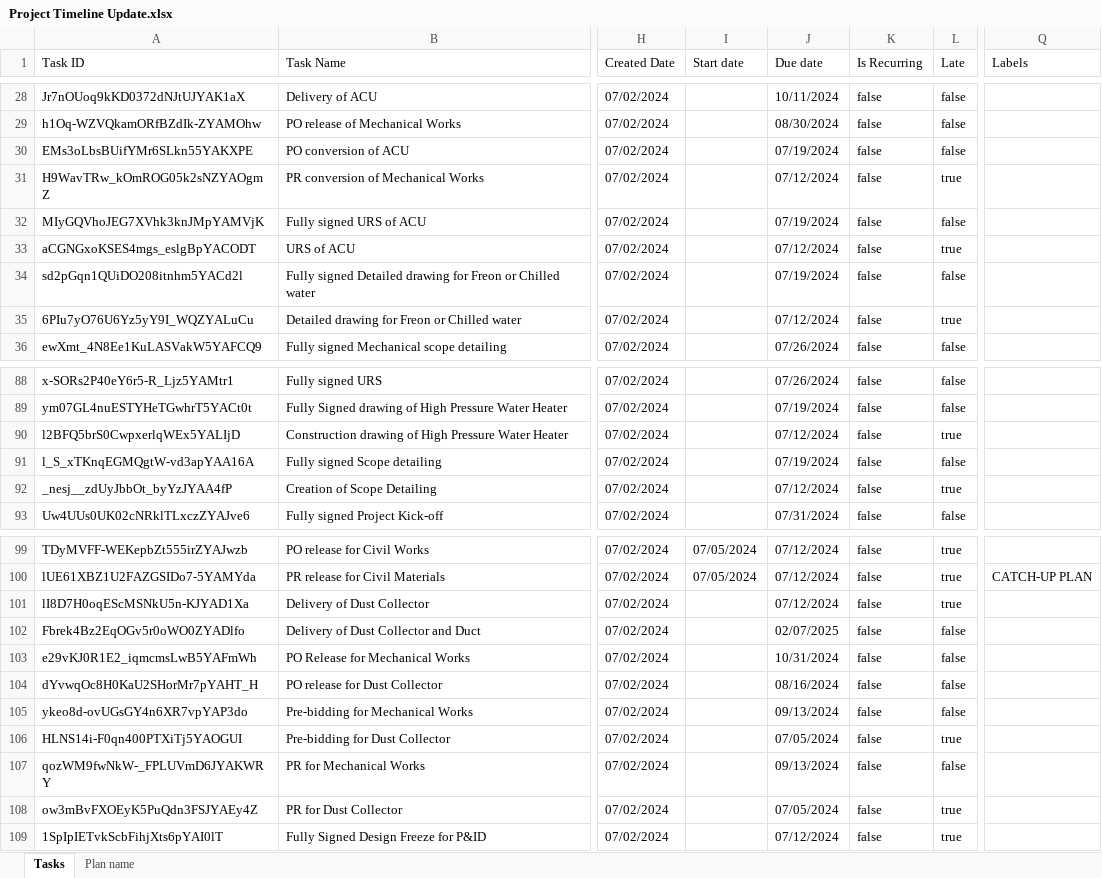
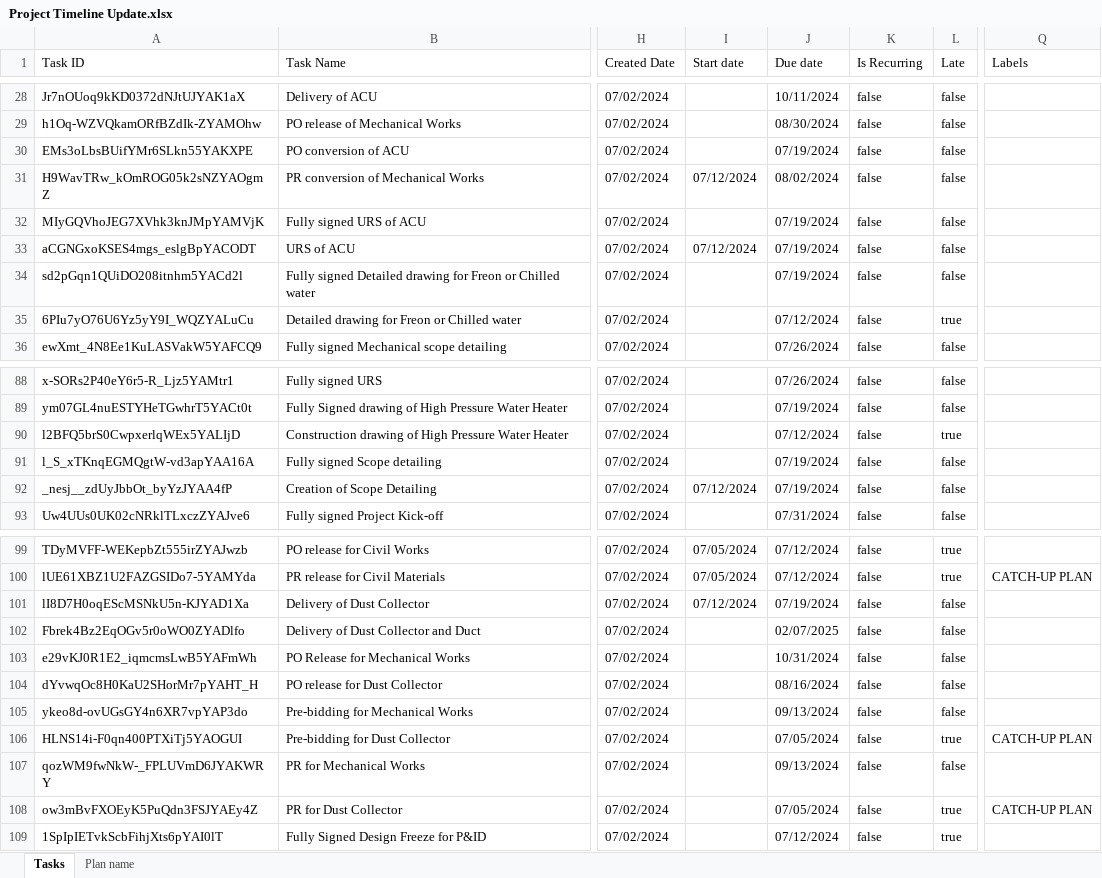
Before and after one commit to fctadena/tbmc-data-management, an Excel workbook: planner1/Project Timeline Update.xlsx, sheet Tasks, drawn as a sheet; only a part is shown, gaps mark what is left out; values as stored, in another font and other column widths than the file's, no borders; the diff names each change by its address in the sheet, - before the commit and + after, or states it on an @@ line.

```diff
--- a/planner1/Project Timeline Update.xlsx (sheet Tasks)
+++ b/planner1/Project Timeline Update.xlsx (sheet Tasks)
-I31 (Start date): (empty)
+I31 (Start date): 07/12/2024
-J31 (Due date): 07/12/2024
+J31 (Due date): 08/02/2024
-L31 (Late): true
+L31 (Late): false
-I33 (Start date): (empty)
+I33 (Start date): 07/12/2024
-J33 (Due date): 07/12/2024
+J33 (Due date): 07/19/2024
-L33 (Late): true
+L33 (Late): false
-I92 (Start date): (empty)
+I92 (Start date): 07/12/2024
-J92 (Due date): 07/12/2024
+J92 (Due date): 07/19/2024
-L92 (Late): true
+L92 (Late): false
-I101 (Start date): (empty)
+I101 (Start date): 07/12/2024
-J101 (Due date): 07/12/2024
+J101 (Due date): 07/19/2024
-L101 (Late): true
+L101 (Late): false
-Q106 (Labels): (empty)
+Q106 (Labels): CATCH-UP PLAN
-Q108 (Labels): (empty)
+Q108 (Labels): CATCH-UP PLAN
```
Also changed, not shown: sheet Plan name, 1 other file.
